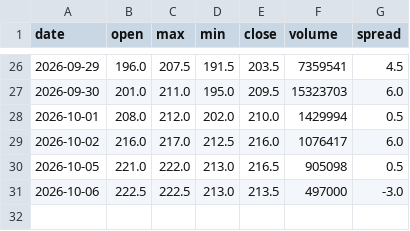
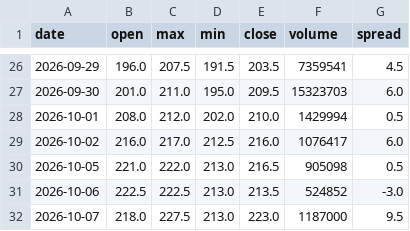
Before and after one commit to fengsh2003-cpu/disposition-stock, a CSV file: data/3055.csv, drawn as a sheet; only a part is shown, gaps mark what is left out.

```diff
--- a/data/3055.csv
+++ b/data/3055.csv
@@ -30,2 +30,3 @@ date,open,max,min,close,volume,spread
 2026-10-05,221.0,222.0,213.0,216.5,905098,0.5
-2026-10-06,222.5,222.5,213.0,213.5,497000,-3.0
+2026-10-06,222.5,222.5,213.0,213.5,524852,-3.0
+2026-10-07,218.0,227.5,213.0,223.0,1187000,9.5
```
Also changed, not shown: data/3016.csv, data/3167.csv, 11 other files.
